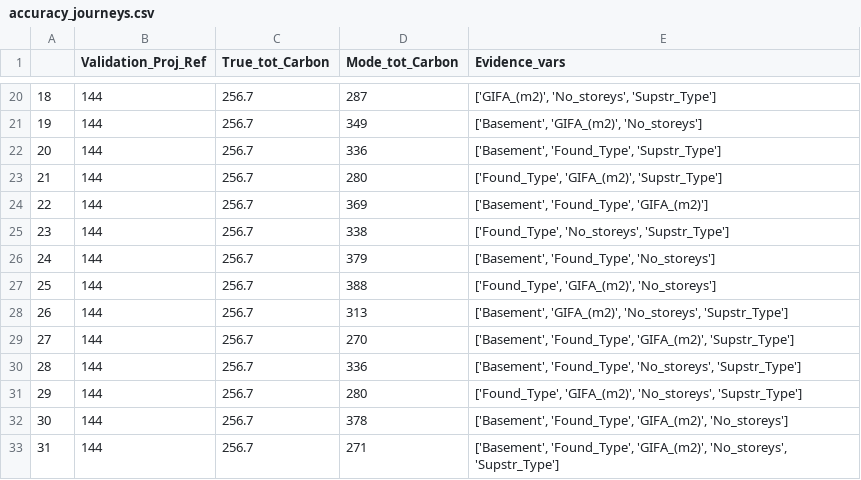
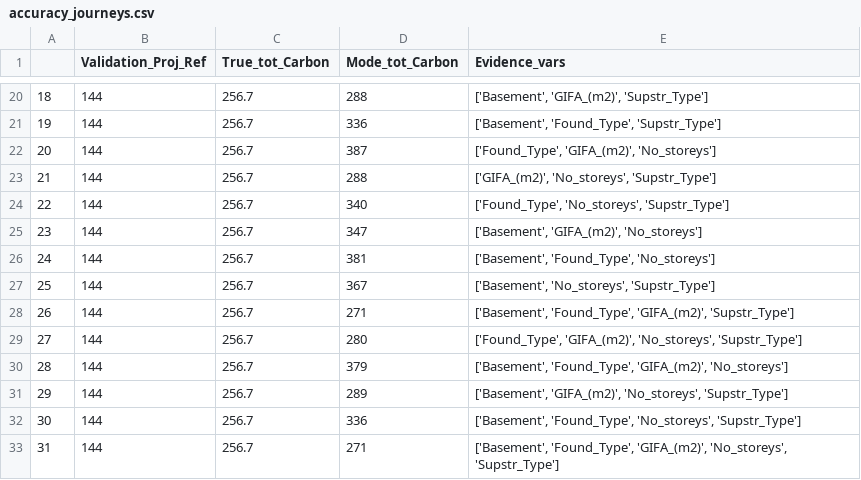
Before and after one commit to bernardinodamico/Probabilistic_carbon_building_structures, a CSV file: Bayesian_net/results_scripts/Data_res/accuracy_journeys.csv, drawn as a sheet; only a part is shown, gaps mark what is left out; the diff covers the shown part only.

```diff
--- a/Bayesian_net/results_scripts/Data_res/accuracy_journeys.csv
+++ b/Bayesian_net/results_scripts/Data_res/accuracy_journeys.csv
@@ -20,14 +20,14 @@
-18,144,256.7,287,"['GIFA_(m2)', 'No_storeys', 'Supstr_Type']"
-19,144,256.7,349,"['Basement', 'GIFA_(m2)', 'No_storeys']"
-20,144,256.7,336,"['Basement', 'Found_Type', 'Supstr_Type']"
-21,144,256.7,280,"['Found_Type', 'GIFA_(m2)', 'Supstr_Type']"
-22,144,256.7,369,"['Basement', 'Found_Type', 'GIFA_(m2)']"
-23,144,256.7,338,"['Found_Type', 'No_storeys', 'Supstr_Type']"
-24,144,256.7,379,"['Basement', 'Found_Type', 'No_storeys']"
-25,144,256.7,388,"['Found_Type', 'GIFA_(m2)', 'No_storeys']"
-26,144,256.7,313,"['Basement', 'GIFA_(m2)', 'No_storeys', 'Supstr_Type']"
-27,144,256.7,270,"['Basement', 'Found_Type', 'GIFA_(m2)', 'Supstr_Type']"
-28,144,256.7,336,"['Basement', 'Found_Type', 'No_storeys', 'Supstr_Type']"
-29,144,256.7,280,"['Found_Type', 'GIFA_(m2)', 'No_storeys', 'Supstr_Type']"
-30,144,256.7,378,"['Basement', 'Found_Type', 'GIFA_(m2)', 'No_storeys']"
+18,144,256.7,288,"['Basement', 'GIFA_(m2)', 'Supstr_Type']"
+19,144,256.7,336,"['Basement', 'Found_Type', 'Supstr_Type']"
+20,144,256.7,387,"['Found_Type', 'GIFA_(m2)', 'No_storeys']"
+21,144,256.7,288,"['GIFA_(m2)', 'No_storeys', 'Supstr_Type']"
+22,144,256.7,340,"['Found_Type', 'No_storeys', 'Supstr_Type']"
+23,144,256.7,347,"['Basement', 'GIFA_(m2)', 'No_storeys']"
+24,144,256.7,381,"['Basement', 'Found_Type', 'No_storeys']"
+25,144,256.7,367,"['Basement', 'No_storeys', 'Supstr_Type']"
+26,144,256.7,271,"['Basement', 'Found_Type', 'GIFA_(m2)', 'Supstr_Type']"
+27,144,256.7,280,"['Found_Type', 'GIFA_(m2)', 'No_storeys', 'Supstr_Type']"
+28,144,256.7,379,"['Basement', 'Found_Type', 'GIFA_(m2)', 'No_storeys']"
+29,144,256.7,289,"['Basement', 'GIFA_(m2)', 'No_storeys', 'Supstr_Type']"
+30,144,256.7,336,"['Basement', 'Found_Type', 'No_storeys', 'Supstr_Type']"
 31,144,256.7,271,"['Basement', 'Found_Type', 'GIFA_(m2)', 'No_storeys', 'Supstr_Type']"
```
Also changed, not shown: 31 edited cells elsewhere in this file, 3 other files.
